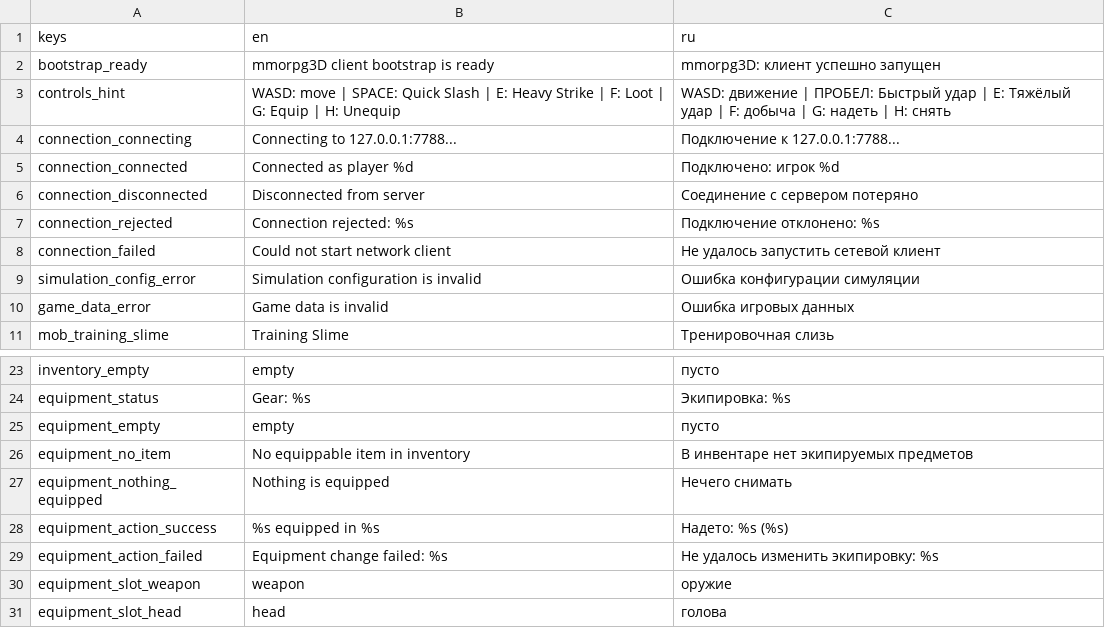
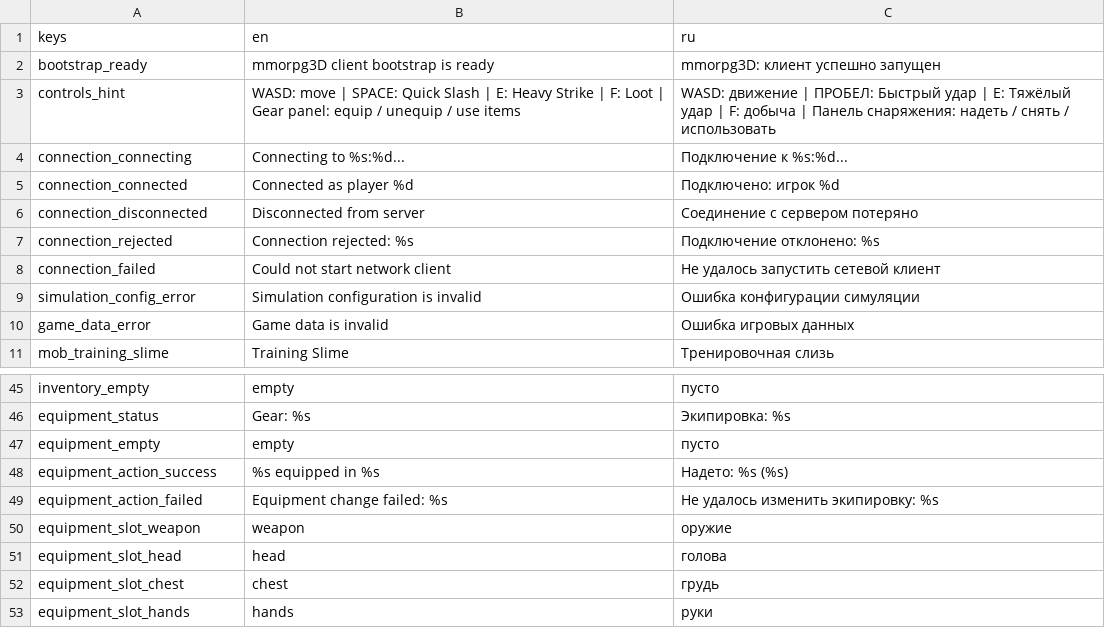
Before and after one commit to mikorao1996-lab/mmorpg3D, a CSV file: resources/translations/bootstrap.csv, drawn as a sheet; only a part is shown, gaps mark what is left out; the shorter side is filled out with more unchanged rows; the diff covers the shown part only.

Commit message:
feat: complete the items and equipment gameplay loop
The vertical slice had only two items and a temporary G/H shortcut that
equipped the first matching item. This change turns the item loop into a real
gameplay feature and keeps the server authoritative over it.

Content and data
- Item catalog grows from 2 to 18 items: three weapons, armor for all six
  slots, three consumables with real effects, and two quest items.
- Mob loot tables now spread the equipment slots across the slime, the wolf
  and the mini-boss; the quest rewards cover the remaining slots.
- The registry validates consumable effects and caps item level requirements
  at the character level cap.

Server
- Loot, equipment and consumable rules move into server/systems/, so
  server_zone.gd keeps only simulation and snapshot ownership (664 -> 460
  lines) and matches the mandated repository layout.
- New USE_ITEM / ITEM_USE_RESULT protocol pair (version 6): the server
  resolves the item, checks ownership and type, applies the configured heal
  or resource effect, and never wastes a potion at full health.
- The client resolves the server address and port from simulation.json, with
  MMORPG3D_SERVER_ADDRESS / MMORPG3D_SERVER_PORT overrides for remote play.

Client
- New inventory panel: six gear slots, carried items, level requirements,
  stat bonuses, and per-item equip / unequip / use actions. The panel only
  renders the authoritative snapshot and only requests server actions.
- The temporary G/H "first matching item" shortcuts are removed.

Tests and docs
- New unit checks for the item catalog, consumable use, and the panel itself;
  the network loopback covers the item-use rejections, and a new client UI
  loopback verifies that a snapshot reaches the panel and that a use request
  travels back to the server.
- protocol.md, data_registries.md, plan.md and README updated for version 6.

```diff
--- a/resources/translations/bootstrap.csv
+++ b/resources/translations/bootstrap.csv
@@ -2,4 +2,4 @@ keys,en,ru
 bootstrap_ready,"mmorpg3D client bootstrap is ready","mmorpg3D: клиент успешно запущен"
-controls_hint,"WASD: move | SPACE: Quick Slash | E: Heavy Strike | F: Loot | G: Equip | H: Unequip","WASD: движение | ПРОБЕЛ: Быстрый удар | E: Тяжёлый удар | F: добыча | G: надеть | H: снять"
-connection_connecting,"Connecting to 127.0.0.1:7788...","Подключение к 127.0.0.1:7788..."
+controls_hint,"WASD: move | SPACE: Quick Slash | E: Heavy Strike | F: Loot | Gear panel: equip / unequip / use items","WASD: движение | ПРОБЕЛ: Быстрый удар | E: Тяжёлый удар | F: добыча | Панель снаряжения: надеть / снять / использовать"
+connection_connecting,"Connecting to %s:%d...","Подключение к %s:%d..."
 connection_connected,"Connected as player %d","Подключено: игрок %d"
@@ -25,4 +47,2 @@ equipment_status,"Gear: %s","Экипировка: %s"
 equipment_empty,"empty","пусто"
-equipment_no_item,"No equippable item in inventory","В инвентаре нет экипируемых предметов"
-equipment_nothing_equipped,"Nothing is equipped","Нечего снимать"
 equipment_action_success,"%s equipped in %s","Надето: %s (%s)"
```
Also changed, not shown: 45 added rows elsewhere in this file, 44 other files.
